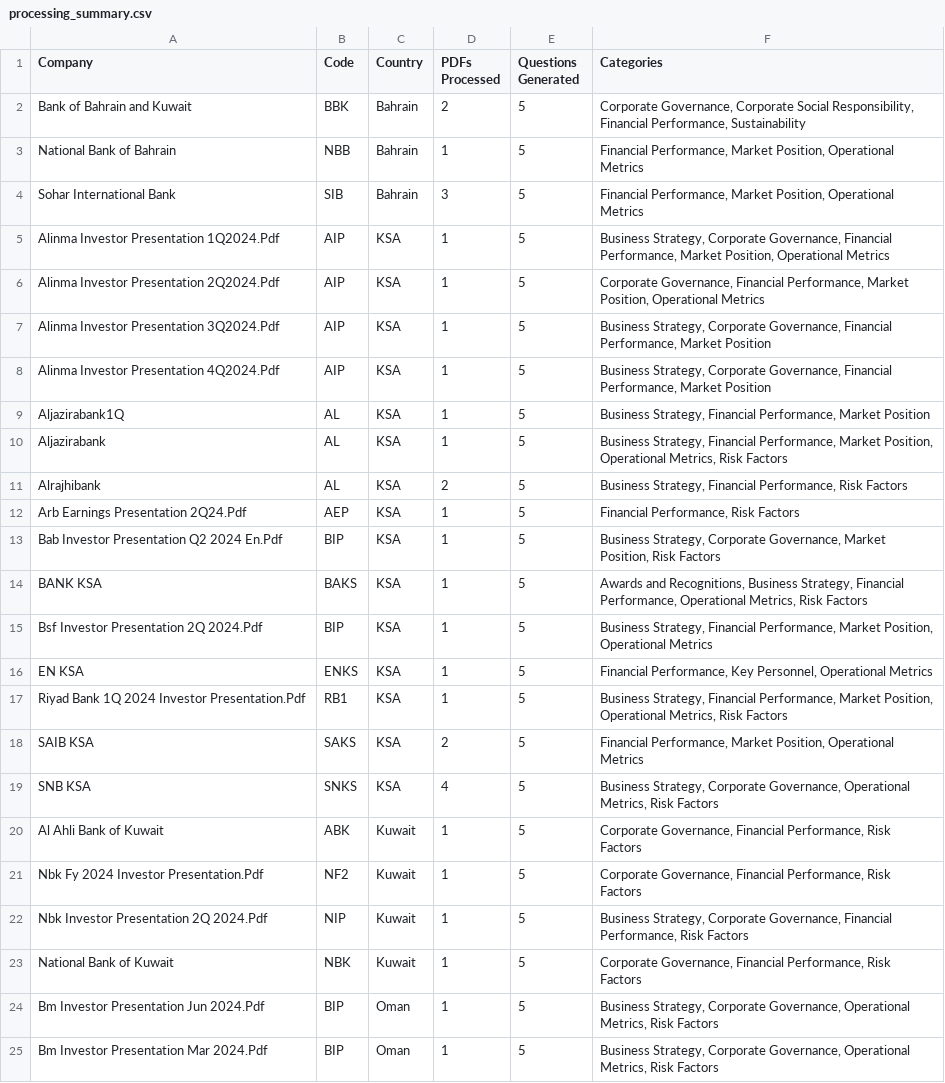
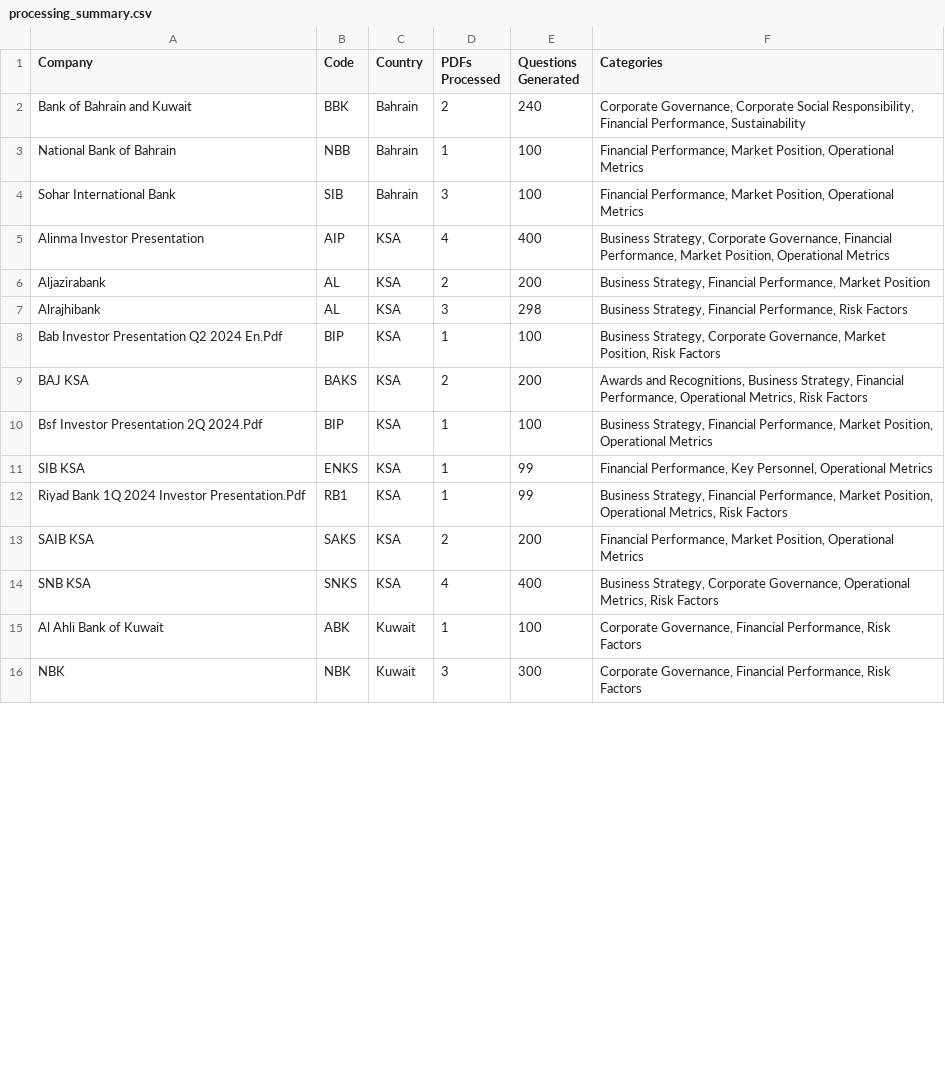
Before and after one commit to AbduljalilHassan/GCC-Market-Dataset-Generator, a CSV file: output/processing_summary.csv, drawn as a sheet; only a part is shown; the diff covers the shown part only.

```diff
--- a/output/processing_summary.csv
+++ b/output/processing_summary.csv
@@ -1,25 +1,16 @@
 Company,Code,Country,PDFs Processed,Questions Generated,Categories
-Bank of Bahrain and Kuwait,BBK,Bahrain,2,5,"Corporate Governance, Corporate Social Responsibility, Financial Performance, Sustainability"
-National Bank of Bahrain,NBB,Bahrain,1,5,"Financial Performance, Market Position, Operational Metrics"
-Sohar International Bank,SIB,Bahrain,3,5,"Financial Performance, Market Position, Operational Metrics"
-Alinma Investor Presentation 1Q2024.Pdf,AIP,KSA,1,5,"Business Strategy, Corporate Governance, Financial Performance, Market Position, Operational Metrics"
-Alinma Investor Presentation 2Q2024.Pdf,AIP,KSA,1,5,"Corporate Governance, Financial Performance, Market Position, Operational Metrics"
-Alinma Investor Presentation 3Q2024.Pdf,AIP,KSA,1,5,"Business Strategy, Corporate Governance, Financial Performance, Market Position"
-Alinma Investor Presentation 4Q2024.Pdf,AIP,KSA,1,5,"Business Strategy, Corporate Governance, Financial Performance, Market Position"
-Aljazirabank1Q,AL,KSA,1,5,"Business Strategy, Financial Performance, Market Position"
-Aljazirabank,AL,KSA,1,5,"Business Strategy, Financial Performance, Market Position, Operational Metrics, Risk Factors"
-Alrajhibank,AL,KSA,2,5,"Business Strategy, Financial Performance, Risk Factors"
-Arb Earnings Presentation 2Q24.Pdf,AEP,KSA,1,5,"Financial Performance, Risk Factors"
-Bab Investor Presentation Q2 2024 En.Pdf,BIP,KSA,1,5,"Business Strategy, Corporate Governance, Market Position, Risk Factors"
-BANK KSA,BAKS,KSA,1,5,"Awards and Recognitions, Business Strategy, Financial Performance, Operational Metrics, Risk Factors"
-Bsf Investor Presentation 2Q 2024.Pdf,BIP,KSA,1,5,"Business Strategy, Financial Performance, Market Position, Operational Metrics"
-EN KSA,ENKS,KSA,1,5,"Financial Performance, Key Personnel, Operational Metrics"
-Riyad Bank 1Q 2024 Investor Presentation.Pdf,RB1,KSA,1,5,"Business Strategy, Financial Performance, Market Position, Operational Metrics, Risk Factors"
-SAIB KSA,SAKS,KSA,2,5,"Financial Performance, Market Position, Operational Metrics"
-SNB KSA,SNKS,KSA,4,5,"Business Strategy, Corporate Governance, Operational Metrics, Risk Factors"
-Al Ahli Bank of Kuwait,ABK,Kuwait,1,5,"Corporate Governance, Financial Performance, Risk Factors"
-Nbk Fy 2024 Investor Presentation.Pdf,NF2,Kuwait,1,5,"Corporate Governance, Financial Performance, Risk Factors"
-Nbk Investor Presentation 2Q 2024.Pdf,NIP,Kuwait,1,5,"Business Strategy, Corporate Governance, Financial Performance, Risk Factors"
-National Bank of Kuwait,NBK,Kuwait,1,5,"Corporate Governance, Financial Performance, Risk Factors"
-Bm Investor Presentation Jun 2024.Pdf,BIP,Oman,1,5,"Business Strategy, Corporate Governance, Operational Metrics, Risk Factors"
-Bm Investor Presentation Mar 2024.Pdf,BIP,Oman,1,5,"Business Strategy, Corporate Governance, Operational Metrics, Risk Factors"
+Bank of Bahrain and Kuwait,BBK,Bahrain,2,240,"Corporate Governance, Corporate Social Responsibility, Financial Performance, Sustainability"
+National Bank of Bahrain,NBB,Bahrain,1,100,"Financial Performance, Market Position, Operational Metrics"
+Sohar International Bank,SIB,Bahrain,3,100,"Financial Performance, Market Position, Operational Metrics"
+Alinma Investor Presentation,AIP,KSA,4,400,"Business Strategy, Corporate Governance, Financial Performance, Market Position, Operational Metrics"
+Aljazirabank,AL,KSA,2,200,"Business Strategy, Financial Performance, Market Position"
+Alrajhibank,AL,KSA,3,298,"Business Strategy, Financial Performance, Risk Factors"
+Bab Investor Presentation Q2 2024 En.Pdf,BIP,KSA,1,100,"Business Strategy, Corporate Governance, Market Position, Risk Factors"
+BAJ KSA,BAKS,KSA,2,200,"Awards and Recognitions, Business Strategy, Financial Performance, Operational Metrics, Risk Factors"
+Bsf Investor Presentation 2Q 2024.Pdf,BIP,KSA,1,100,"Business Strategy, Financial Performance, Market Position, Operational Metrics"
+SIB KSA,ENKS,KSA,1,99,"Financial Performance, Key Personnel, Operational Metrics"
+Riyad Bank 1Q 2024 Investor Presentation.Pdf,RB1,KSA,1,99,"Business Strategy, Financial Performance, Market Position, Operational Metrics, Risk Factors"
+SAIB KSA,SAKS,KSA,2,200,"Financial Performance, Market Position, Operational Metrics"
+SNB KSA,SNKS,KSA,4,400,"Business Strategy, Corporate Governance, Operational Metrics, Risk Factors"
+Al Ahli Bank of Kuwait,ABK,Kuwait,1,100,"Corporate Governance, Financial Performance, Risk Factors"
+NBK,NBK,Kuwait,3,300,"Corporate Governance, Financial Performance, Risk Factors"
```
Also changed, not shown: 2 added rows, 9 removed rows and 40 edited cells elsewhere in this file, 22 other files.
